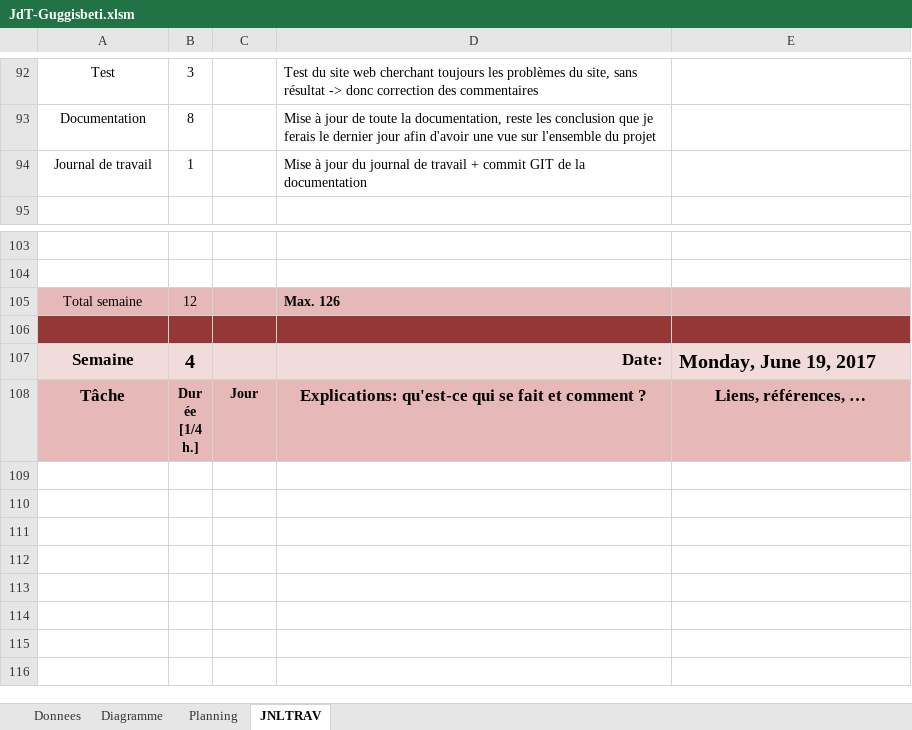
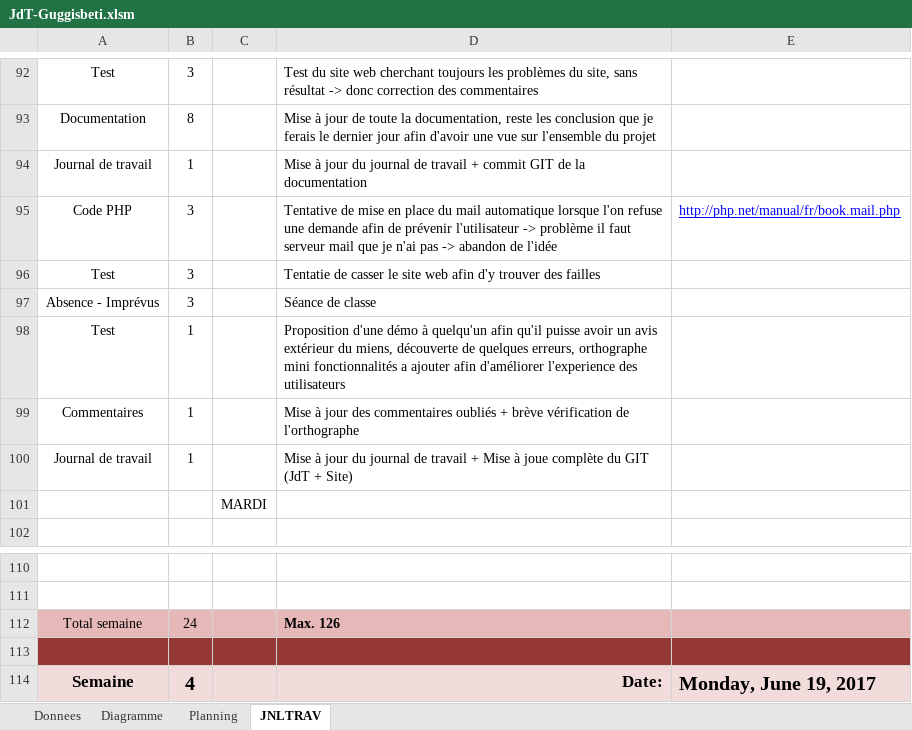
Before and after one commit to guggisbeti/DemoMot, an Excel workbook: Documentation/JdT-Guggisbeti.xlsm, sheet JNLTRAV, drawn as a sheet; only a part is shown, gaps mark what is left out; the shorter side is filled out with more unchanged rows; values as stored, in another font and other column widths than the file's, no borders; charts and pictures not drawn; addresses are those after the commit; the diff names each change by its address in the sheet, - before the commit and + after, or states it on an @@ line.

Commit message:
MàJ du JdT 12.06.2017

```diff
--- a/Documentation/JdT-Guggisbeti.xlsm (sheet JNLTRAV)
+++ b/Documentation/JdT-Guggisbeti.xlsm (sheet JNLTRAV)
+row 95: Code PHP | 3 |  | Tentative de mise en place du mail automatique lorsque l'on refuse une demande afin de prévenir l'utilisateur -> problème il faut serveur mail que je n'ai pas -> abandon de l'idée | http://php.net/manual/fr/book.mail.php
+row 96: Test | 3 |  | Tentatie de casser le site web afin d'y trouver des failles
+row 97: Absence - Imprévus | 3 |  | Séance de classe
+row 98: Test | 1 |  | Proposition d'une démo à quelqu'un afin qu'il puisse avoir un avis extérieur du miens, découverte de quelques erreurs, orthographe mini fonctionnalités a ajouter afin d'améliorer l'experience des utilisateurs
+row 99: Commentaires | 1 |  | Mise à jour des commentaires oubliés + brève vérification de l'orthographe
+row 100: Journal de travail | 1 |  | Mise à jour du journal de travail + Mise à joue complète du GIT (JdT + Site)
+row 101:  |  | MARDI
-B112: 12
+B112: 24
```
Also changed, not shown: charts or pictures.
